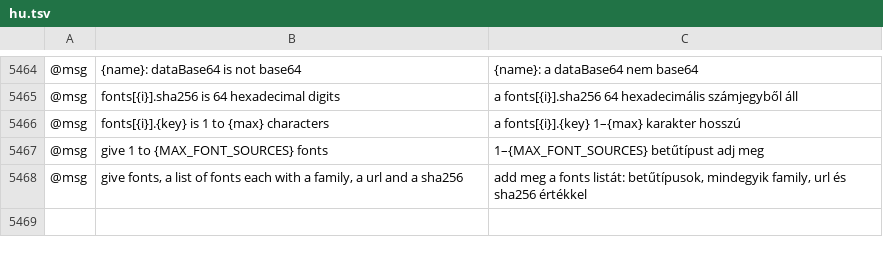
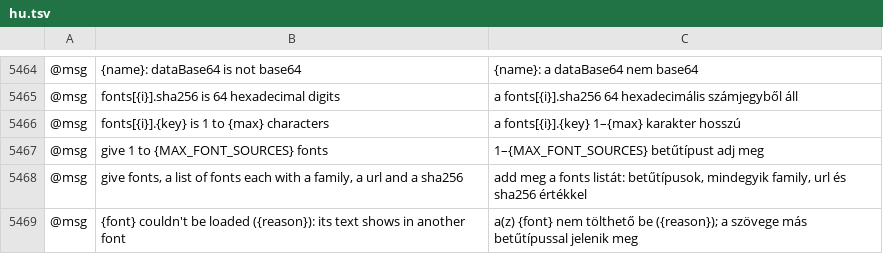
Before and after one commit to addibble/vectorcraft, a TSV file: crates/ui-egui/src/i18n/hu.tsv, drawn as a sheet; only a part is shown, gaps mark what is left out; the diff names each change by its address in the sheet, - before the commit and + after, or states it on an @@ line.

```diff
--- a/crates/ui-egui/src/i18n/hu.tsv
+++ b/crates/ui-egui/src/i18n/hu.tsv
+row 5469: @msg | {font} couldn't be loaded ({reason}): its text shows in another font | a(z) {font} nem tölthető be ({reason}); a szövege más betűtípussal jelenik meg
```
Also changed, not shown: crates/ui-egui/src/i18n/pt-br.tsv, crates/ui-egui/src/i18n/sv.tsv, 21 other files.
